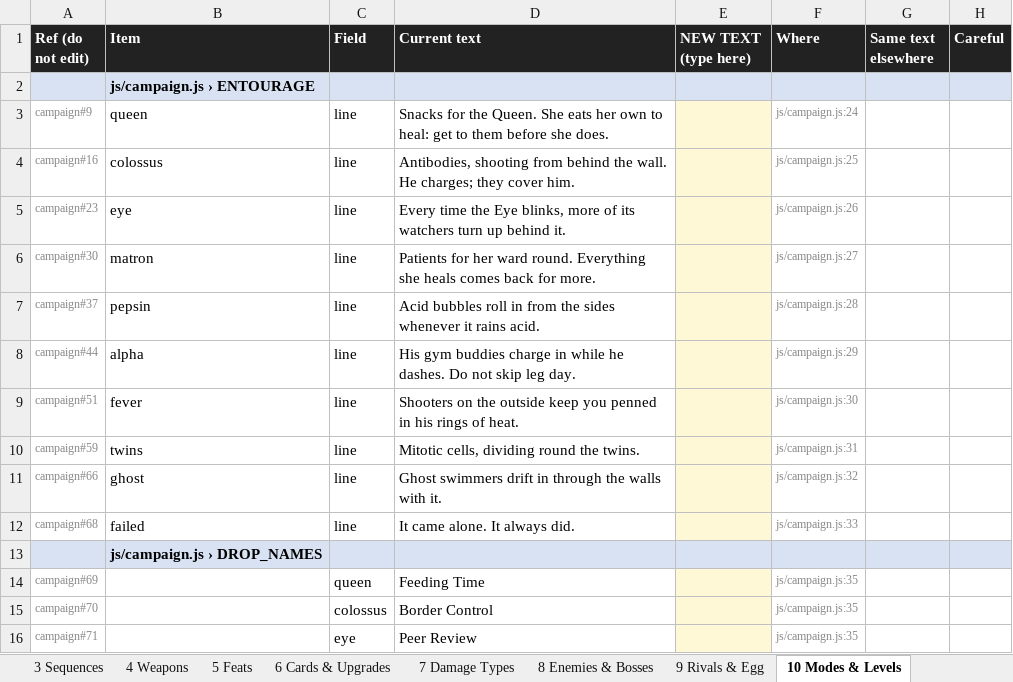
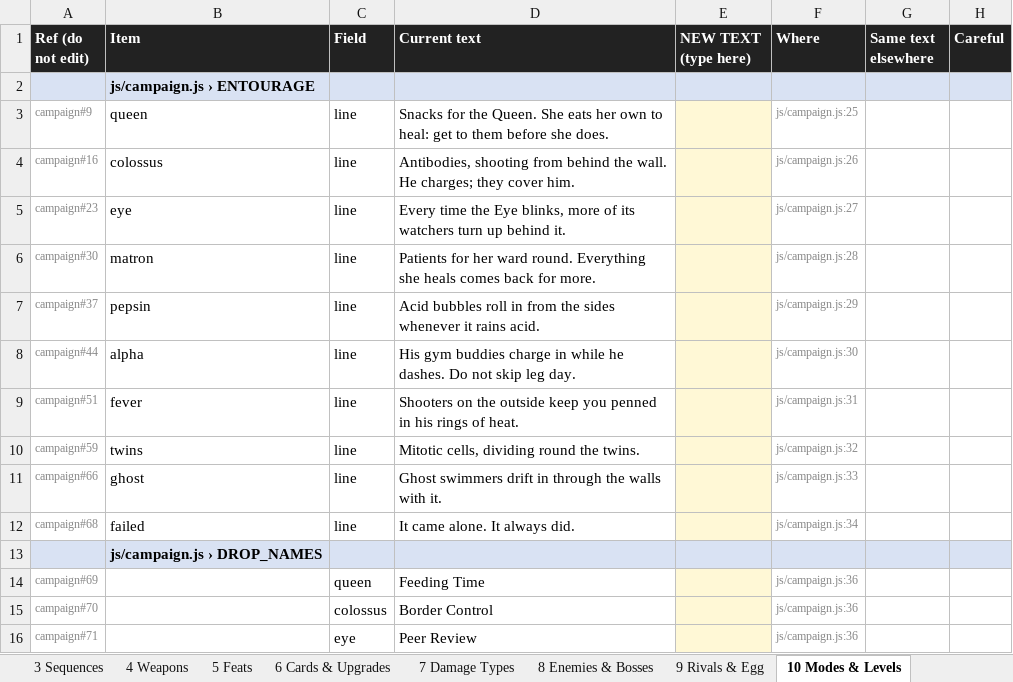
Before and after one commit to nickhuntdavis/alien-clay, an Excel workbook: storm-directive/SpawnPrawn_Copy.xlsx, sheet 10 Modes & Levels, drawn as a sheet; only a part is shown; values as stored, in another font and other column widths than the file's, no borders; the diff covers the shown part only; the diff names each change by its address in the sheet, - before the commit and + after, or states it on an @@ line.

```diff
--- a/storm-directive/SpawnPrawn_Copy.xlsx (sheet 10 Modes & Levels)
+++ b/storm-directive/SpawnPrawn_Copy.xlsx (sheet 10 Modes & Levels)
-F3 (Where): js/campaign.js:24
+F3 (Where): js/campaign.js:25
-F4 (Where): js/campaign.js:25
+F4 (Where): js/campaign.js:26
-F5 (Where): js/campaign.js:26
+F5 (Where): js/campaign.js:27
-F6 (Where): js/campaign.js:27
+F6 (Where): js/campaign.js:28
-F7 (Where): js/campaign.js:28
+F7 (Where): js/campaign.js:29
-F8 (Where): js/campaign.js:29
+F8 (Where): js/campaign.js:30
-F9 (Where): js/campaign.js:30
+F9 (Where): js/campaign.js:31
-F10 (Where): js/campaign.js:31
+F10 (Where): js/campaign.js:32
-F11 (Where): js/campaign.js:32
+F11 (Where): js/campaign.js:33
-F12 (Where): js/campaign.js:33
+F12 (Where): js/campaign.js:34
-F14:F16 (Where): js/campaign.js:35
+F14:F16 (Where): js/campaign.js:36
```
Also changed, not shown: 36 edited cells elsewhere in this sheet, sheet 1 Menus & Screens, sheet 2 Tutorials & Hints, sheet 11 Narrator & Awards, sheet 6 Cards & Upgrades, sheet 9 Rivals & Egg, sheet 12 Other, 6 more sheets, 3 other files.
